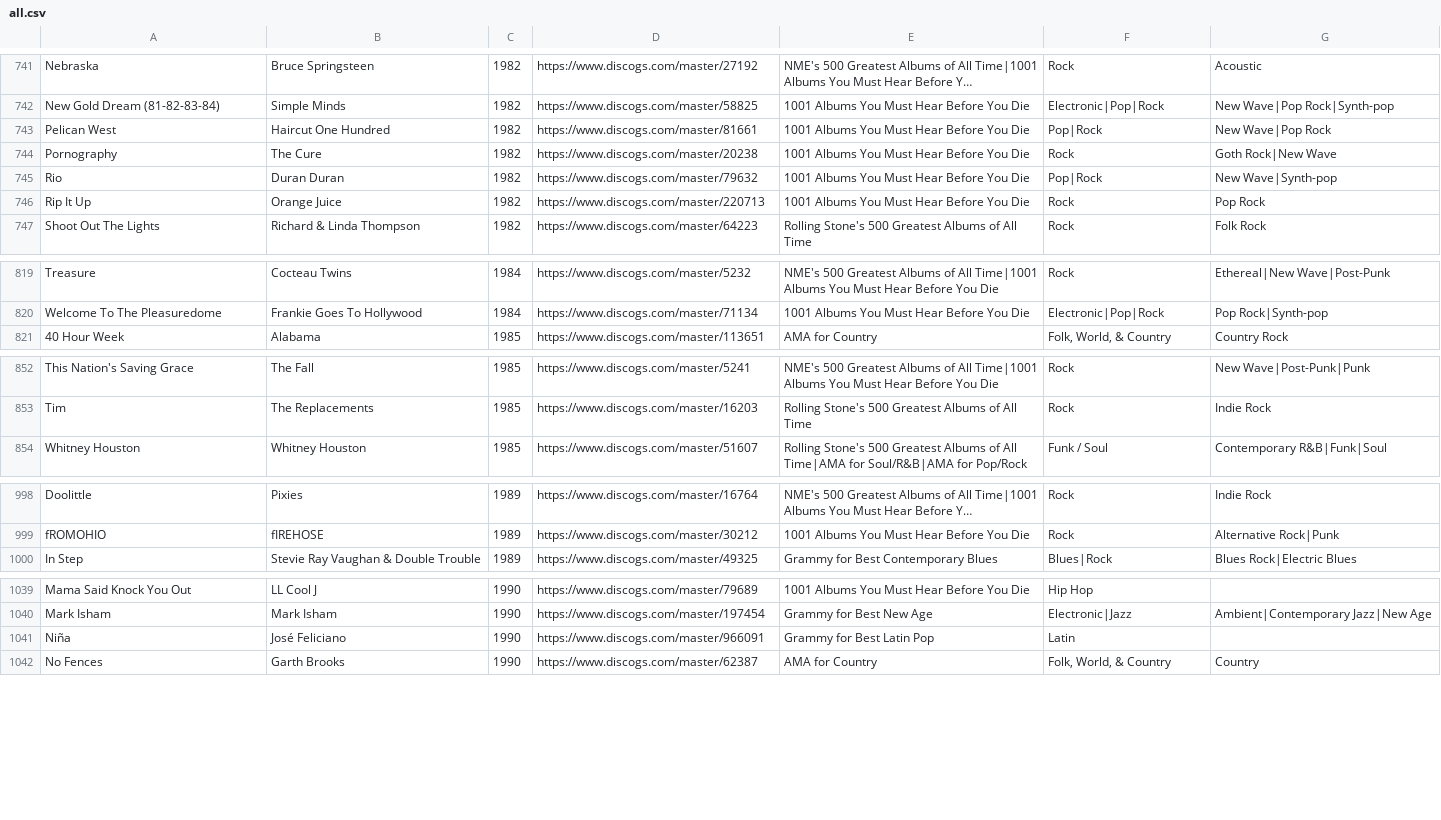
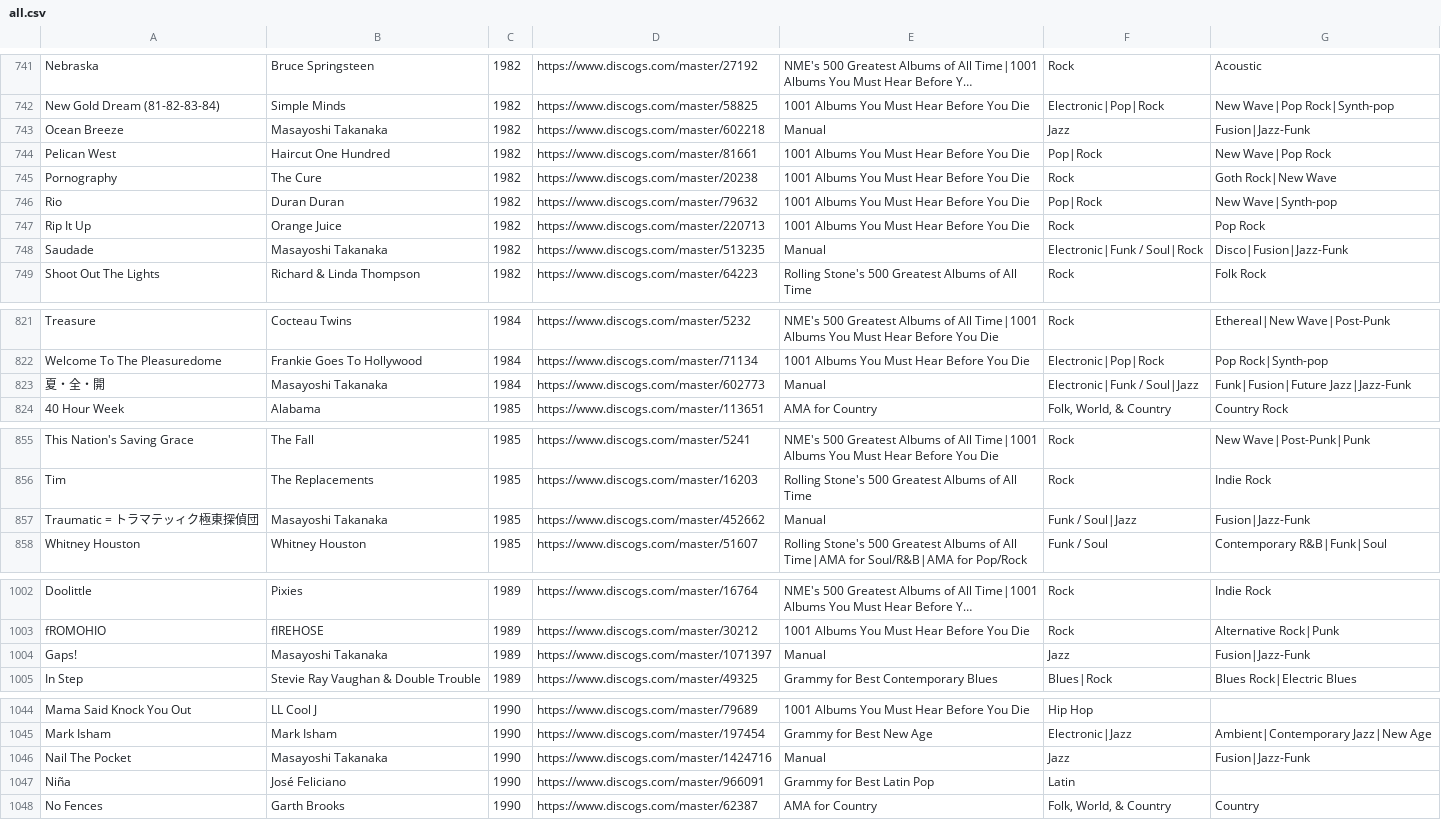
Before and after one commit to seanbreckenridge/albums, a CSV file: src/all.csv, drawn as a sheet; only a part is shown, gaps mark what is left out; long unchanged cells end in …; the diff covers the shown part only; the diff names each change by its address in the sheet, - before the commit and + after, or states it on an @@ line.

```diff
--- a/src/all.csv
+++ b/src/all.csv
+row 743: Ocean Breeze | Masayoshi Takanaka | 1982 | https://www.discogs.com/master/602218 | Manual | Jazz | Fusion|Jazz-Funk
+row 748: Saudade | Masayoshi Takanaka | 1982 | https://www.discogs.com/master/513235 | Manual | Electronic|Funk / Soul|Rock | Disco|Fusion|Jazz-Funk
+row 823: 夏・全・開 | Masayoshi Takanaka | 1984 | https://www.discogs.com/master/602773 | Manual | Electronic|Funk / Soul|Jazz | Funk|Fusion|Future Jazz|Jazz-Funk
+row 857: Traumatic = トラマテッィク極東探偵団 | Masayoshi Takanaka | 1985 | https://www.discogs.com/master/452662 | Manual | Funk / Soul|Jazz | Fusion|Jazz-Funk
+row 1004: Gaps! | Masayoshi Takanaka | 1989 | https://www.discogs.com/master/1071397 | Manual | Jazz | Fusion|Jazz-Funk
+row 1046: Nail The Pocket | Masayoshi Takanaka | 1990 | https://www.discogs.com/master/1424716 | Manual | Jazz | Fusion|Jazz-Funk
```
Also changed, not shown: 5 added rows elsewhere in this file, src/Manual.csv, src/Relation.csv, 2 other files.
